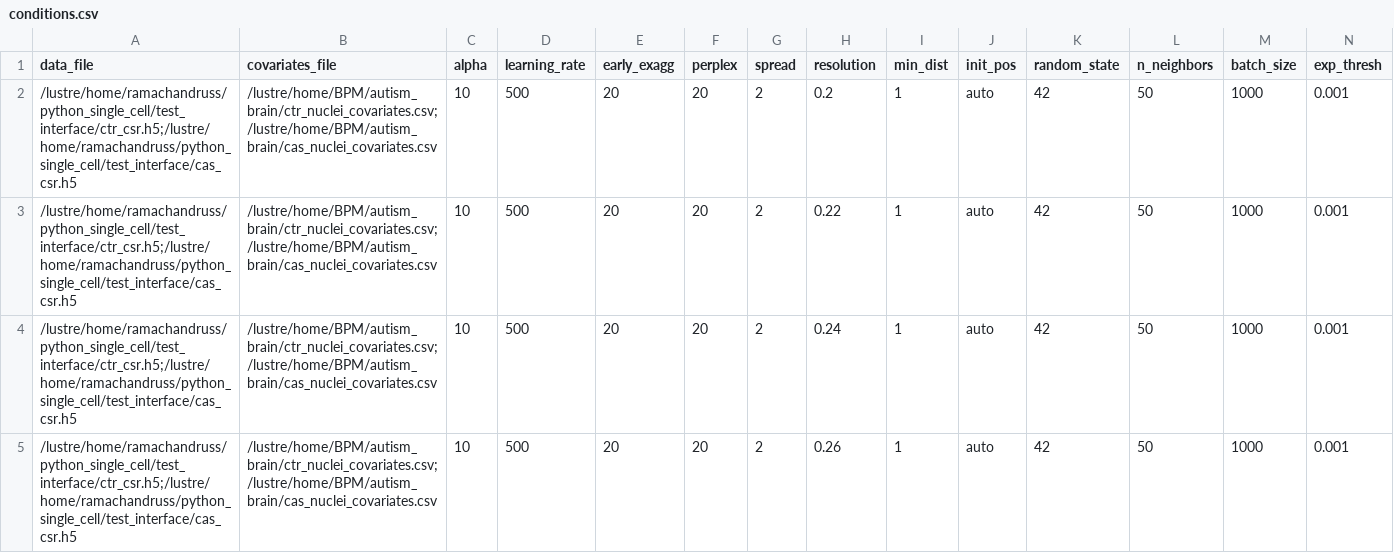
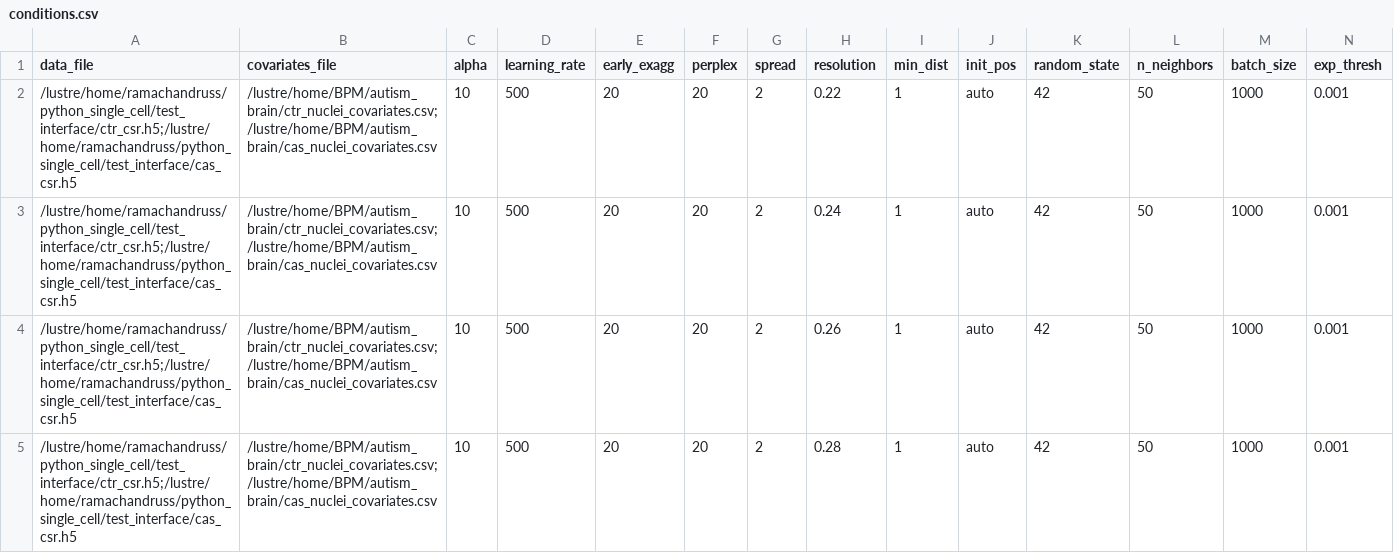
Before and after one commit to srimann123/bpm_sc_autism, a CSV file: conditions.csv, drawn as a sheet; only a part is shown; the shorter side is filled out with more unchanged rows; rows hold the shown columns only; the diff names each change by its address in the sheet, - before the commit and + after, or states it on an @@ line.

Commit message:
Running battery of resolution tests (0.2 - 0.3)
Running battery of resolution tests (0.2 - 0.3)

```diff
--- a/conditions.csv
+++ b/conditions.csv
-row 2: /lustre/home/ramachandruss/python_single_cell/test_interface/ctr_csr.h5;/lustre/home/ramachandruss/python_single_cell/test_interface/cas_csr.h5 | /lustre/home/BPM/autism_brain/ctr_nuclei_covariates.csv;/lustre/home/BPM/autism_brain/cas_nuclei_covariates.csv | 10 | 500 | 20 | 20 | 2 | 0.2 | 1 | auto | 42 | 50 | 1000 | 0.001
```
Also changed, not shown: 1 other file.
